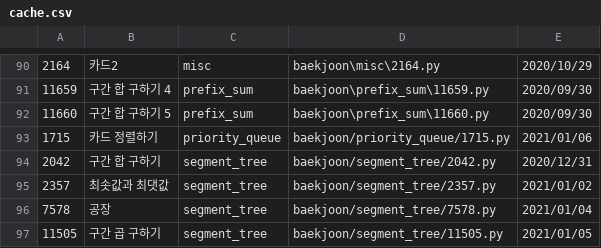
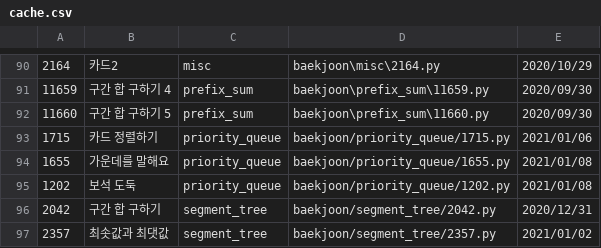
Before and after one commit to namhyun-gu/algorithm, a CSV file: scripts/cache.csv, drawn as a sheet; only a part is shown, gaps mark what is left out; the shorter side is filled out with more unchanged rows; the diff names each change by its address in the sheet, - before the commit and + after, or states it on an @@ line.

Commit message:
[baekjoon] Add today solution

```diff
--- a/scripts/cache.csv
+++ b/scripts/cache.csv
+row 94: 1655 | 가운데를 말해요 | priority_queue | baekjoon/priority_queue/1655.py | 2021/01/08
+row 95: 1202 | 보석 도둑 | priority_queue | baekjoon/priority_queue/1202.py | 2021/01/08
```
Also changed, not shown: 3 other files.
